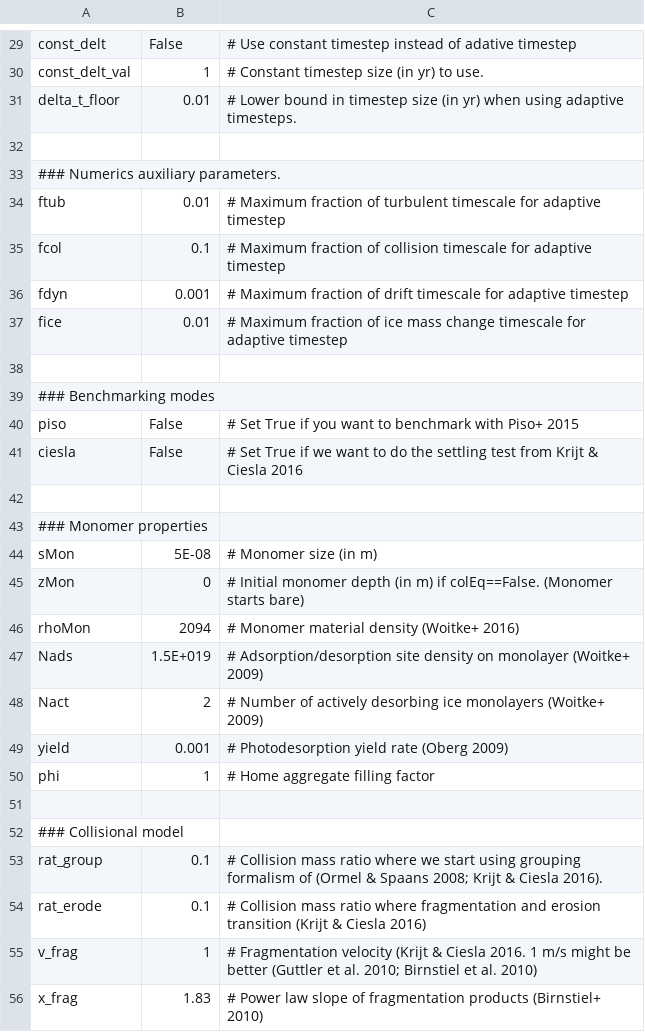
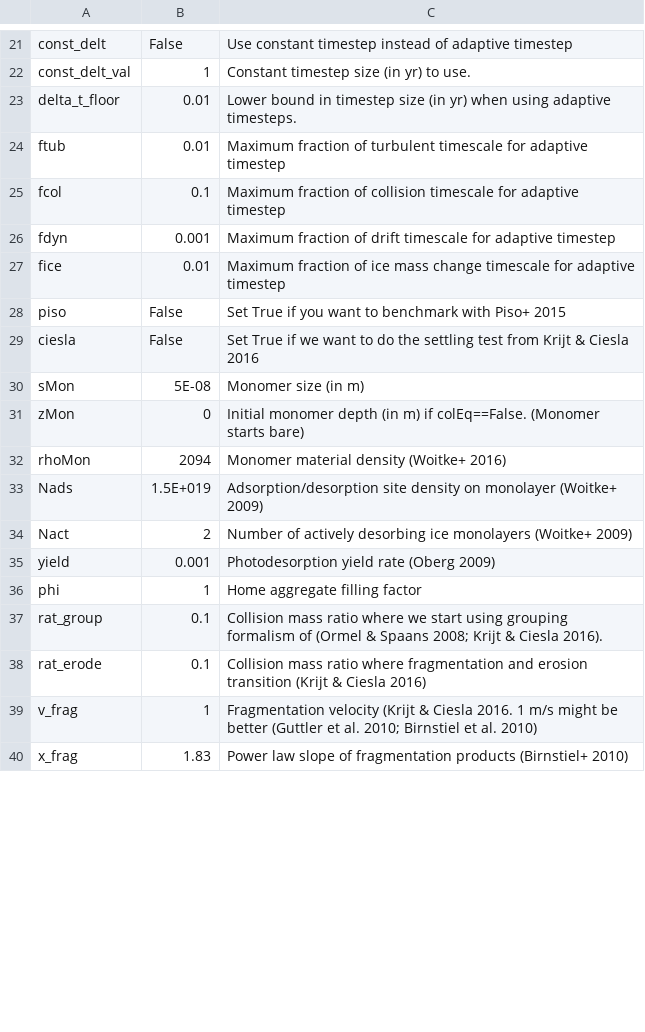
Before and after one commit to moosterloo96/shampoo, a CSV file: input/parameters/DemoModelshampooInput.csv, drawn as a sheet; only a part is shown, gaps mark what is left out; removed rows and columns are numbered as before the commit, all else as after; the diff covers the shown part only; the diff names each change by its address in the sheet, - before the commit and + after, or states it on an @@ line.

```diff
--- a/input/parameters/DemoModelshampooInput.csv
+++ b/input/parameters/DemoModelshampooInput.csv
-C21: # Use constant timestep instead of adative timestep
+C21: Use constant timestep instead of adaptive timestep
-C22: # Constant timestep size (in yr) to use.
+C22: Constant timestep size (in yr) to use.
-C23: # Lower bound…
+C23: Lower bound…
-row 32: (empty)
-row 33: ### Numerics auxiliary parameters.
-C24: # Maximum fraction…
+C24: Maximum fraction…
-C25: # Maximum fraction…
+C25: Maximum fraction…
-C26: # Maximum fraction…
+C26: Maximum fraction…
-C27: # Maximum fraction…
+C27: Maximum fraction…
-row 38: (empty)
-row 39: ### Benchmarking modes
-C28: # Set True…
+C28: Set True…
-C29: # Set True…
+C29: Set True…
-row 42: (empty)
-row 43: ### Monomer properties
-C30: # Monomer size (in m)
+C30: Monomer size (in m)
-C31: # Initial monomer…
+C31: Initial monomer…
-C32: # Monomer material density (Woitke+ 2016)
+C32: Monomer material density (Woitke+ 2016)
-C33: # Adsorption/desorption site…
+C33: Adsorption/desorption site…
-C34: # Number of…
+C34: Number of…
-C35: # Photodesorption yield rate (Oberg 2009)
+C35: Photodesorption yield rate (Oberg 2009)
-C36: # Home aggregate filling factor
+C36: Home aggregate filling factor
-row 51: (empty)
-row 52: ### Collisional model
-C37: # Collision mass…
+C37: Collision mass…
-C38: # Collision mass…
+C38: Collision mass…
-C39: # Fragmentation velocity…
+C39: Fragmentation velocity…
-C40: # Power law…
+C40: Power law…
```
Also changed, not shown: 1 added row, 11 removed rows and 23 edited cells elsewhere in this file, 12 other files.
